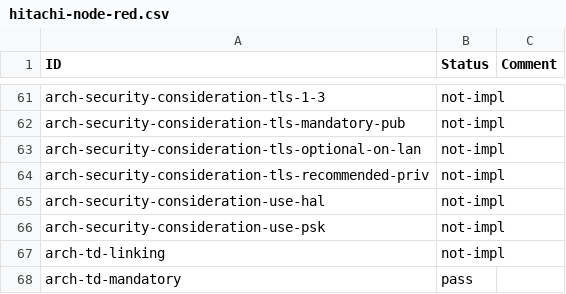
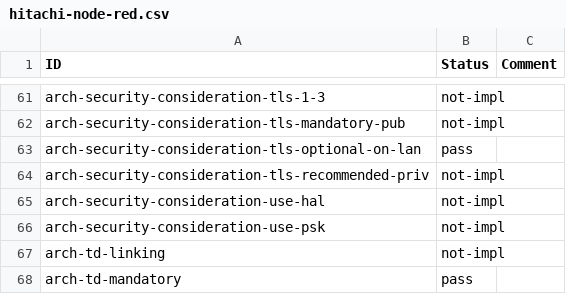
Before and after one commit to w3c/wot-architecture, a CSV file: testing/inputs/results/hitachi-node-red.csv, drawn as a sheet; only a part is shown, gaps mark what is left out.

```diff
--- a/testing/inputs/results/hitachi-node-red.csv
+++ b/testing/inputs/results/hitachi-node-red.csv
@@ -62,3 +62,3 @@
 "arch-security-consideration-tls-mandatory-pub","not-impl",
-"arch-security-consideration-tls-optional-on-lan","not-impl",
+"arch-security-consideration-tls-optional-on-lan","pass",
 "arch-security-consideration-tls-recommended-priv","not-impl",
```
Also changed, not shown: testing/atrisk.csv, testing/inputs/atrisk.csv, 3 other files.
